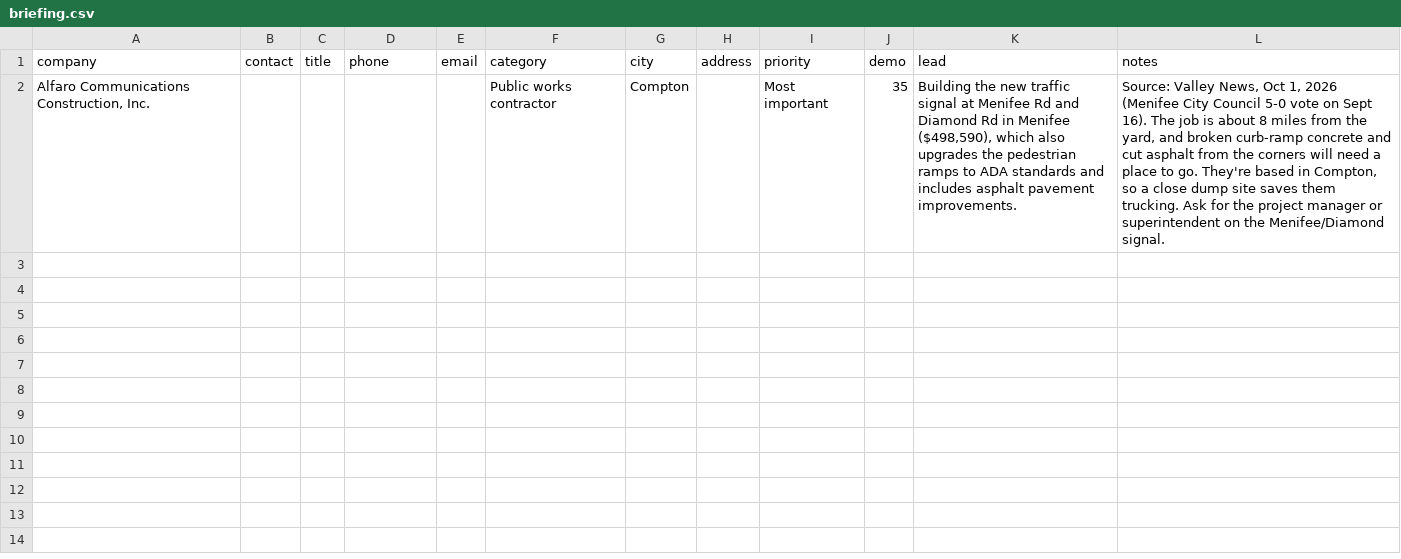
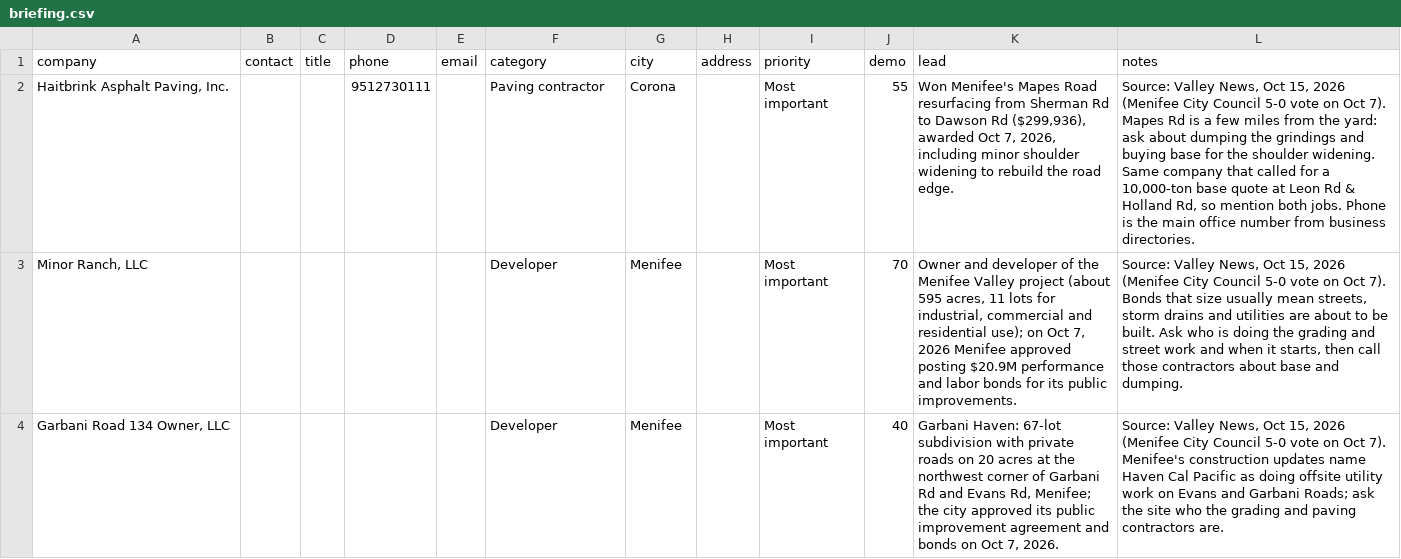
Before and after one commit to larryb8407/monarch-materials, a CSV file: app/public/briefing.csv, drawn as a sheet; removed rows and columns are numbered as before the commit, all else as after; the diff names each change by its address in the sheet, - before the commit and + after, or states it on an @@ line.

```diff
--- a/app/public/briefing.csv
+++ b/app/public/briefing.csv
-row 2: Alfaro Communications Construction, Inc. |  |  |  |  | Public works contractor | Compton |  | Most important | 35 | Building the new traffic signal at Menifee Rd and Diamond Rd in Menifee ($498,590), which also upgrades the pedestrian ramps to ADA standards and includes asphalt pavement improvements. | Source: Valley News, Oct 1, 2026 (Menifee City Council 5-0 vote on Sept 16). The job is about 8 miles from the yard, and broken curb-ramp concrete and cut asphalt from the corners will need a place to go. They're based in Compton, so a close dump site saves them trucking. Ask for the project manager or superintendent on the Menifee/Diamond signal.
+row 2: Haitbrink Asphalt Paving, Inc. |  |  | 9512730111 |  | Paving contractor | Corona |  | Most important | 55 | Won Menifee's Mapes Road resurfacing from Sherman Rd to Dawson Rd ($299,936), awarded Oct 7, 2026, including minor shoulder widening to rebuild the road edge. | Source: Valley News, Oct 15, 2026 (Menifee City Council 5-0 vote on Oct 7). Mapes Rd is a few miles from the yard: ask about dumping the grindings and buying base for the shoulder widening. Same company that called for a 10,000-ton base quote at Leon Rd & Holland Rd, so mention both jobs. Phone is the main office number from business directories.
+row 3: Minor Ranch, LLC |  |  |  |  | Developer | Menifee |  | Most important | 70 | Owner and developer of the Menifee Valley project (about 595 acres, 11 lots for industrial, commercial and residential use); on Oct 7, 2026 Menifee approved posting $20.9M performance and labor bonds for its public improvements. | Source: Valley News, Oct 15, 2026 (Menifee City Council 5-0 vote on Oct 7). Bonds that size usually mean streets, storm drains and utilities are about to be built. Ask who is doing the grading and street work and when it starts, then call those contractors about base and dumping.
+row 4: Garbani Road 134 Owner, LLC |  |  |  |  | Developer | Menifee |  | Most important | 40 | Garbani Haven: 67-lot subdivision with private roads on 20 acres at the northwest corner of Garbani Rd and Evans Rd, Menifee; the city approved its public improvement agreement and bonds on Oct 7, 2026. | Source: Valley News, Oct 15, 2026 (Menifee City Council 5-0 vote on Oct 7). Menifee's construction updates name Haven Cal Pacific as doing offsite utility work on Evans and Garbani Roads; ask the site who the grading and paving contractors are.
```
